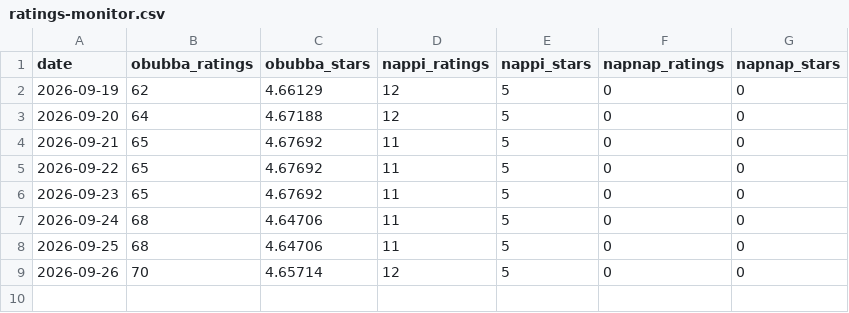
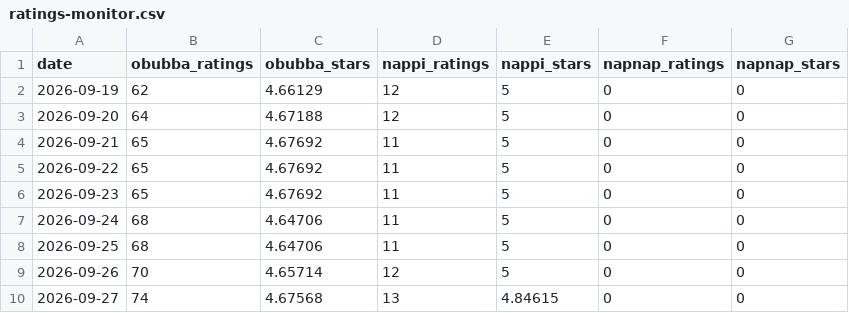
Before and after one commit to Zy3sha/Simplifi, a CSV file: marketing/ratings-monitor.csv, drawn as a sheet; the diff names each change by its address in the sheet, - before the commit and + after, or states it on an @@ line.

Commit message:
agent(ratings): daily traction snapshot

```diff
--- a/marketing/ratings-monitor.csv
+++ b/marketing/ratings-monitor.csv
+row 10: 2026-09-27 | 74 | 4.67568 | 13 | 4.84615 | 0 | 0
```
